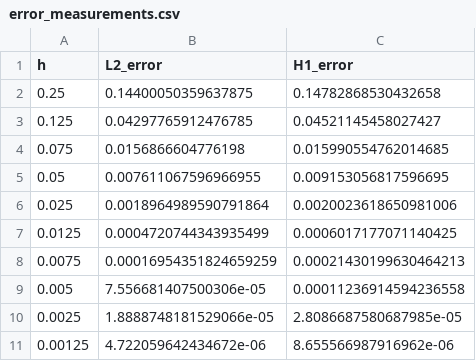
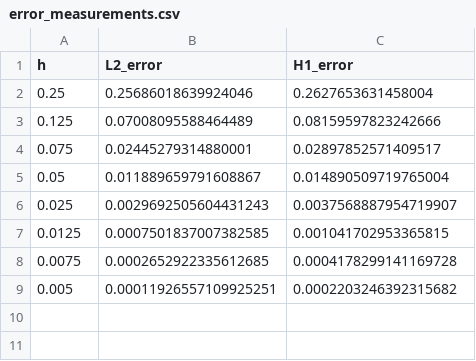
Before and after one commit to EtienneRosin/MS02_HFEM, a CSV file: ppph/poisson_problems/dirichlet/validation/2_error/error_measurements.csv, drawn as a sheet.

```diff
--- a/ppph/poisson_problems/dirichlet/validation/2_error/error_measurements.csv
+++ b/ppph/poisson_problems/dirichlet/validation/2_error/error_measurements.csv
@@ -1,11 +1,9 @@
 h,L2_error,H1_error
-0.25,0.14400050359637875,0.14782868530432658
-0.125,0.04297765912476785,0.04521145458027427
-0.075,0.0156866604776198,0.015990554762014685
-0.05,0.007611067596966955,0.009153056817596695
-0.025,0.0018964989590791864,0.0020023618650981006
-0.0125,0.0004720744343935499,0.0006017177071140425
-0.0075,0.00016954351824659259,0.00021430199630464213
-0.005,7.556681407500306e-05,0.00011236914594236558
-0.0025,1.8888748181529066e-05,2.8086687580687985e-05
-0.00125,4.722059642434672e-06,8.655566987916962e-06
+0.25,0.25686018639924046,0.2627653631458004
+0.125,0.07008095588464489,0.08159597823242666
+0.075,0.02445279314880001,0.02897852571409517
+0.05,0.011889659791608867,0.014890509719765004
+0.025,0.0029692505604431243,0.0037568887954719907
+0.0125,0.0007501837007382585,0.001041702953365815
+0.0075,0.0002652922335612685,0.0004178299141169728
+0.005,0.00011926557109925251,0.0002203246392315682
```
Also changed, not shown: 26 other files.
